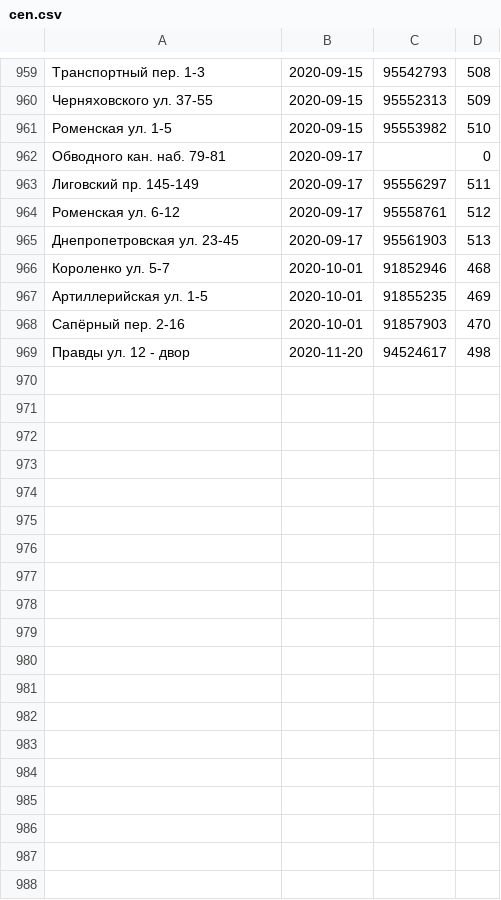
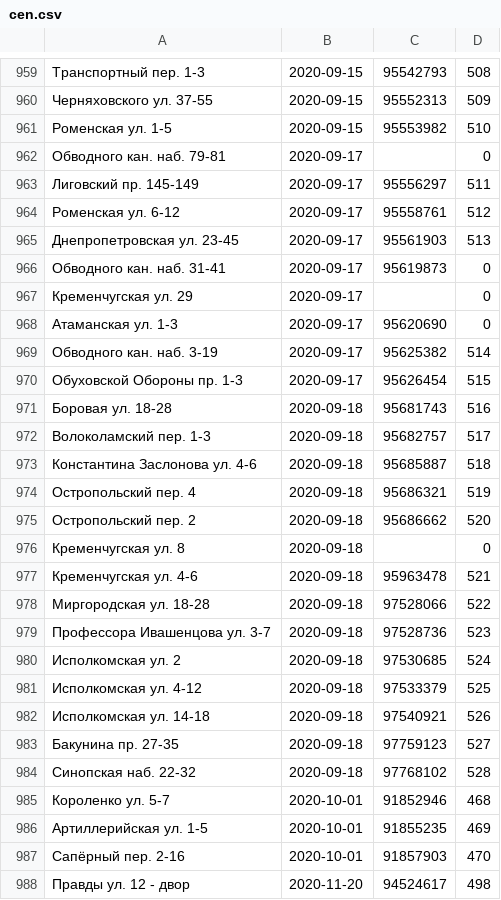
Before and after one commit to AntonKhorev/oplofk, a CSV file: cen.csv, drawn as a sheet; only a part is shown, gaps mark what is left out; the diff names each change by its address in the sheet, - before the commit and + after, or states it on an @@ line.

```diff
--- a/cen.csv
+++ b/cen.csv
+row 966: Обводного кан. наб. 31-41 | 2020-09-17 | 95619873 | 0
+row 967: Кременчугская ул. 29 | 2020-09-17 |  | 0
+row 968: Атаманская ул. 1-3 | 2020-09-17 | 95620690 | 0
+row 969: Обводного кан. наб. 3-19 | 2020-09-17 | 95625382 | 514
+row 970: Обуховской Обороны пр. 1-3 | 2020-09-17 | 95626454 | 515
+row 971: Боровая ул. 18-28 | 2020-09-18 | 95681743 | 516
+row 972: Волоколамский пер. 1-3 | 2020-09-18 | 95682757 | 517
+row 973: Константина Заслонова ул. 4-6 | 2020-09-18 | 95685887 | 518
+row 974: Остропольский пер. 4 | 2020-09-18 | 95686321 | 519
+row 975: Остропольский пер. 2 | 2020-09-18 | 95686662 | 520
+row 976: Кременчугская ул. 8 | 2020-09-18 |  | 0
+row 977: Кременчугская ул. 4-6 | 2020-09-18 | 95963478 | 521
+row 978: Миргородская ул. 18-28 | 2020-09-18 | 97528066 | 522
+row 979: Профессора Ивашенцова ул. 3-7 | 2020-09-18 | 97528736 | 523
+row 980: Исполкомская ул. 2 | 2020-09-18 | 97530685 | 524
+row 981: Исполкомская ул. 4-12 | 2020-09-18 | 97533379 | 525
+row 982: Исполкомская ул. 14-18 | 2020-09-18 | 97540921 | 526
+row 983: Бакунина пр. 27-35 | 2020-09-18 | 97759123 | 527
+row 984: Синопская наб. 22-32 | 2020-09-18 | 97768102 | 528
```
Also changed, not shown: adm.csv, 26 other files.
